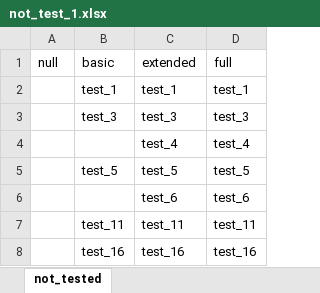
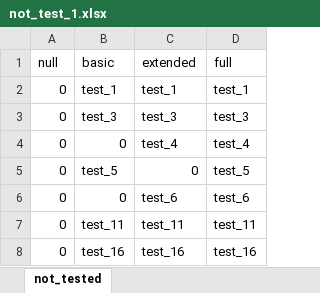
Before and after one commit to Mike7860/CSV_Creator, an Excel workbook: not_test_1.xlsx, sheet not_tested, drawn as a sheet; values as stored, in another font and other column widths than the file's, no borders; the diff names each change by its address in the sheet, - before the commit and + after, or states it on an @@ line.

```diff
--- a/not_test_1.xlsx (sheet not_tested)
+++ b/not_test_1.xlsx (sheet not_tested)
-A2:A8 (null): (empty)
+A2:A8 (null): 0
-B4 (basic): (empty)
+B4 (basic): 0
-C5 (extended): test_5
+C5 (extended): 0
-B6 (basic): (empty)
+B6 (basic): 0
```
Also changed, not shown: not_test_2.xlsx.
